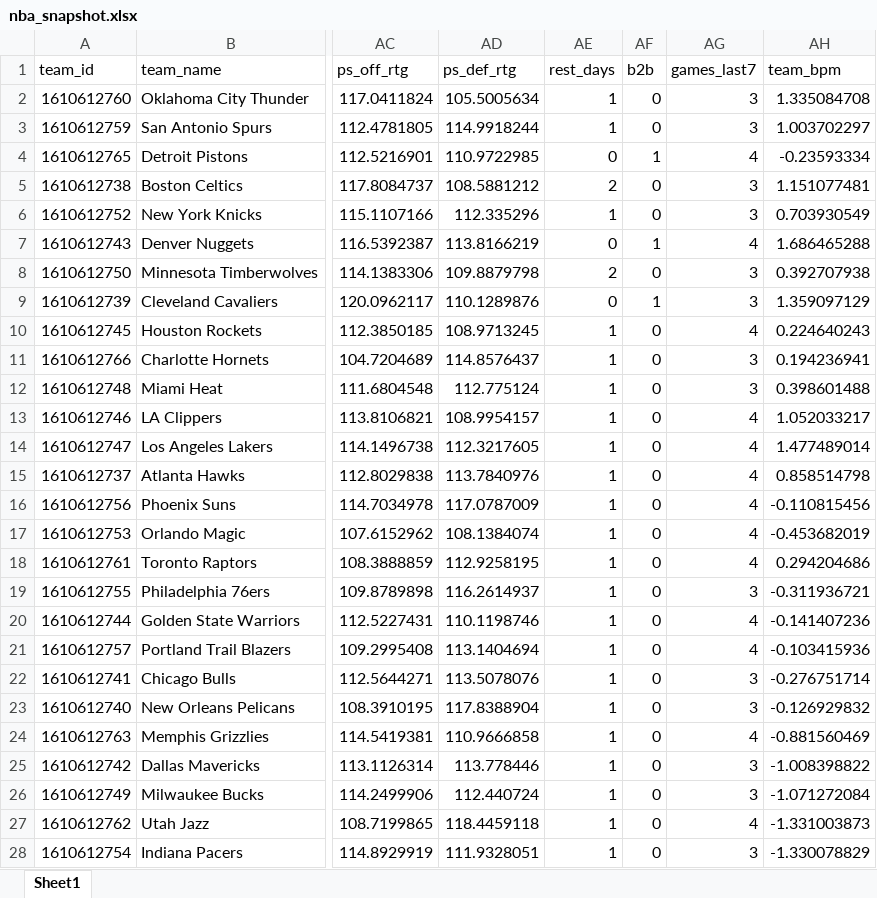
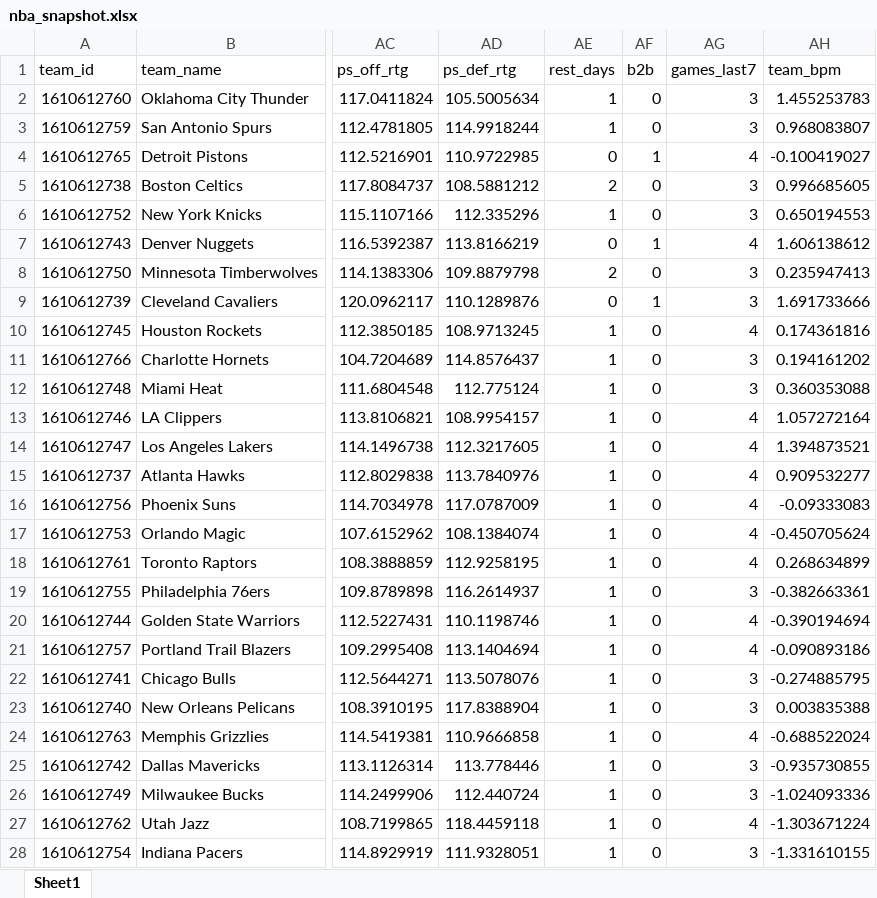
Before and after one commit to egomaniacsfantasy/oddsgodslanding, an Excel workbook: nba/public/data/nba_snapshot.xlsx, sheet Sheet1, drawn as a sheet; only a part is shown, gaps mark what is left out; values as stored, in another font and other column widths than the file's, no borders; the diff covers the shown part only; the diff names each change by its address in the sheet, - before the commit and + after, or states it on an @@ line.

```diff
--- a/nba/public/data/nba_snapshot.xlsx (sheet Sheet1)
+++ b/nba/public/data/nba_snapshot.xlsx (sheet Sheet1)
-AH2 (team_bpm): 1.335084708
+AH2 (team_bpm): 1.455253783
-AH3 (team_bpm): 1.003702297
+AH3 (team_bpm): 0.968083807
-AH4 (team_bpm): -0.23593334
+AH4 (team_bpm): -0.100419027
-AH5 (team_bpm): 1.151077481
+AH5 (team_bpm): 0.996685605
-AH6 (team_bpm): 0.703930549
+AH6 (team_bpm): 0.650194553
-AH7 (team_bpm): 1.686465288
+AH7 (team_bpm): 1.606138612
-AH8 (team_bpm): 0.392707938
+AH8 (team_bpm): 0.235947413
-AH9 (team_bpm): 1.359097129
+AH9 (team_bpm): 1.691733666
-AH10 (team_bpm): 0.224640243
+AH10 (team_bpm): 0.174361816
-AH11 (team_bpm): 0.194236941
+AH11 (team_bpm): 0.194161202
-AH12 (team_bpm): 0.398601488
+AH12 (team_bpm): 0.360353088
-AH13 (team_bpm): 1.052033217
+AH13 (team_bpm): 1.057272164
-AH14 (team_bpm): 1.477489014
+AH14 (team_bpm): 1.394873521
-AH15 (team_bpm): 0.858514798
+AH15 (team_bpm): 0.909532277
-AH16 (team_bpm): -0.110815456
+AH16 (team_bpm): -0.09333083
-AH17 (team_bpm): -0.453682019
+AH17 (team_bpm): -0.450705624
-AH18 (team_bpm): 0.294204686
+AH18 (team_bpm): 0.268634899
-AH19 (team_bpm): -0.311936721
+AH19 (team_bpm): -0.382663361
-AH20 (team_bpm): -0.141407236
+AH20 (team_bpm): -0.390194694
-AH21 (team_bpm): -0.103415936
+AH21 (team_bpm): -0.090893186
-AH22 (team_bpm): -0.276751714
+AH22 (team_bpm): -0.274885795
-AH23 (team_bpm): -0.126929832
+AH23 (team_bpm): 0.003835388
-AH24 (team_bpm): -0.881560469
+AH24 (team_bpm): -0.688522024
-AH25 (team_bpm): -1.008398822
+AH25 (team_bpm): -0.935730855
-AH26 (team_bpm): -1.071272084
+AH26 (team_bpm): -1.024093336
-AH27 (team_bpm): -1.331003873
+AH27 (team_bpm): -1.303671224
-AH28 (team_bpm): -1.330078829
+AH28 (team_bpm): -1.331610155
```
Also changed, not shown: 3 edited cells elsewhere in this sheet, nba/public/data/nba_matchup_probs.xlsx, nba/public/data/nba_mc_results.xlsx, 13 other files.
